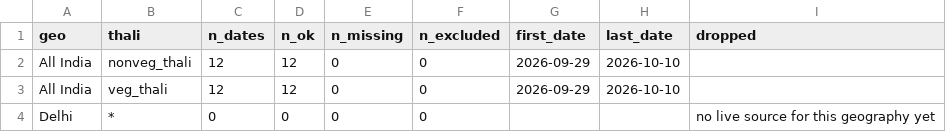
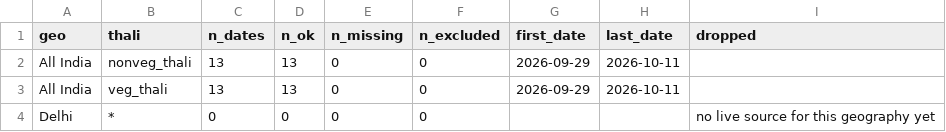
Before and after one commit to shreyasinha1502/thali-flation-index, a CSV file: data/processed/index/dq_panel.csv, drawn as a sheet.

```diff
--- a/data/processed/index/dq_panel.csv
+++ b/data/processed/index/dq_panel.csv
@@ -1,4 +1,4 @@
 geo,thali,n_dates,n_ok,n_missing,n_excluded,first_date,last_date,dropped
-All India,nonveg_thali,12,12,0,0,2026-09-29,2026-10-10,
-All India,veg_thali,12,12,0,0,2026-09-29,2026-10-10,
+All India,nonveg_thali,13,13,0,0,2026-09-29,2026-10-11,
+All India,veg_thali,13,13,0,0,2026-09-29,2026-10-11,
 Delhi,*,0,0,0,0,,,no live source for this geography yet
```
Also changed, not shown: data/processed/index/components.csv, data/processed/index/thali_index.csv, 5 other files.
